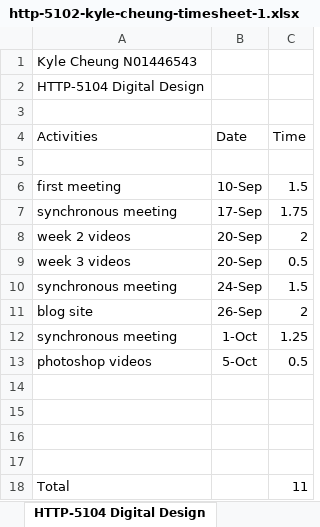
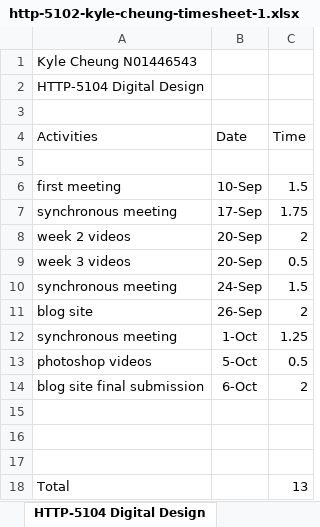
Before and after one commit to k4iru/School, an Excel workbook: HTTP-5102/http-5102-kyle-cheung-timesheet-1.xlsx, sheet HTTP-5104 Digital Design, drawn as a sheet; values as stored, in another font and other column widths than the file's, no borders; removed rows and columns are numbered as before the commit, all else as after; the diff names each change by its address in the sheet, - before the commit and + after, or states it on an @@ line.

Commit message:
Update http-5102-kyle-cheung-timesheet-1.xlsx

```diff
--- a/HTTP-5102/http-5102-kyle-cheung-timesheet-1.xlsx (sheet HTTP-5104 Digital Design)
+++ b/HTTP-5102/http-5102-kyle-cheung-timesheet-1.xlsx (sheet HTTP-5104 Digital Design)
+row 14: blog site final submission | 6-Oct | 2
-row 17: (empty)
-C18 (Time): 11
+C18 (Time): 13
```
